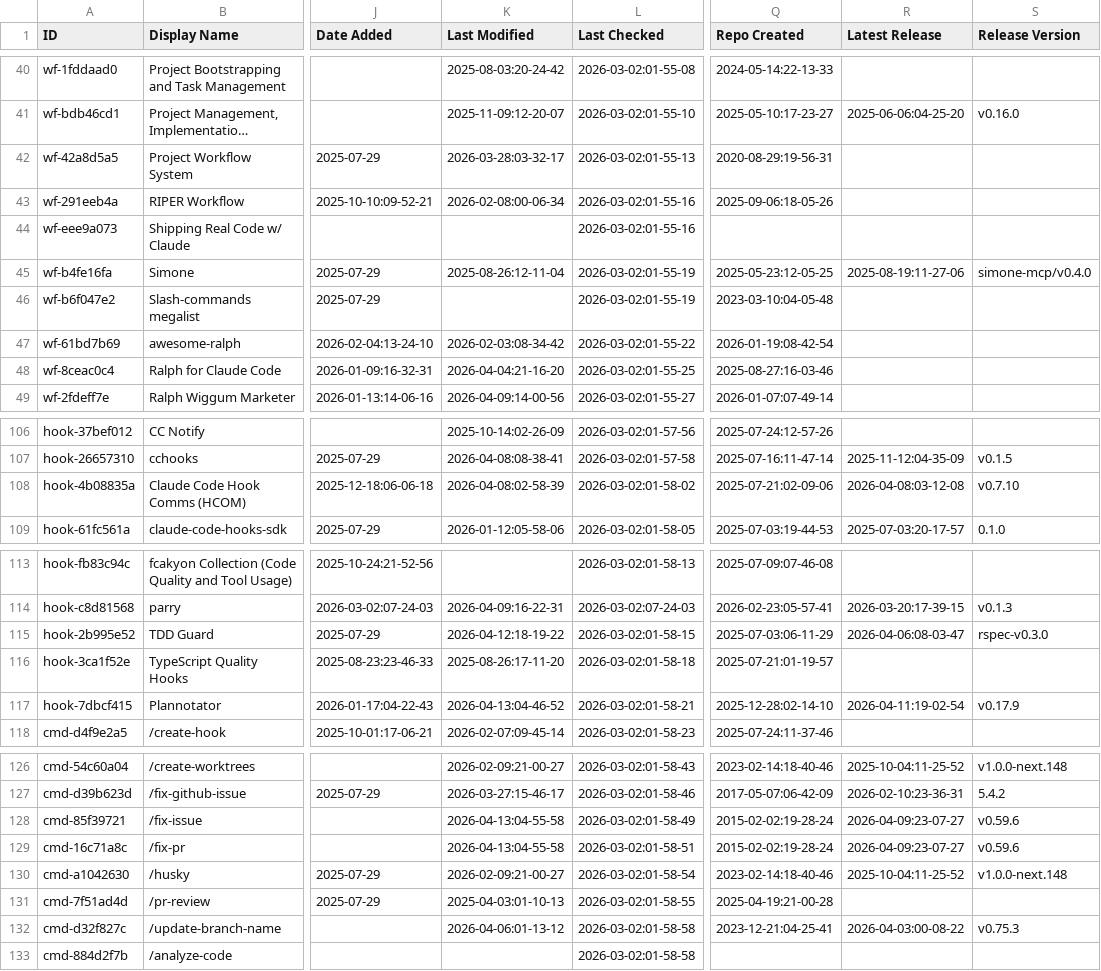
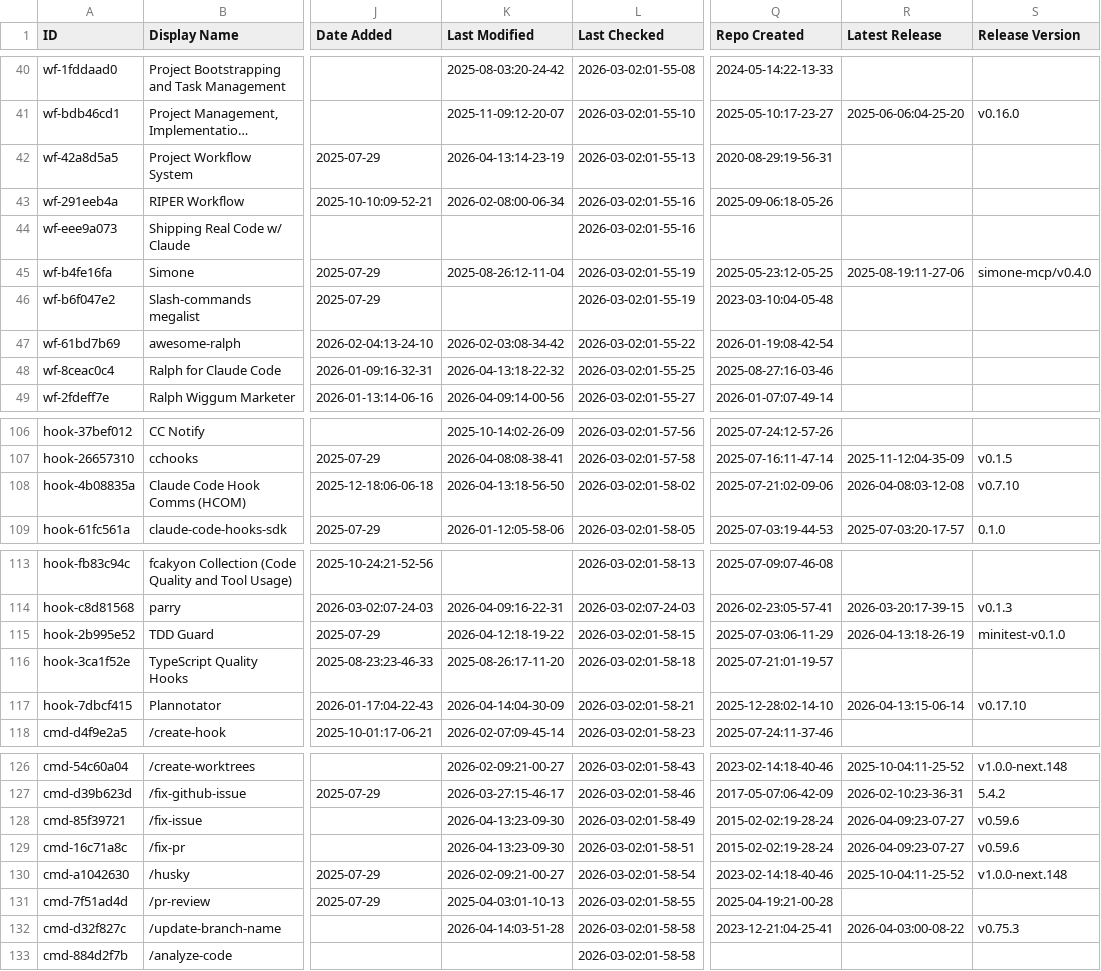
Before and after one commit to polyo-nymous/awesome-claude-code, a CSV file: THE_RESOURCES_TABLE.csv, drawn as a sheet; only a part is shown, gaps mark what is left out; long unchanged cells end in …; the diff covers the shown part only; the diff names each change by its address in the sheet, - before the commit and + after, or states it on an @@ line.

```diff
--- a/THE_RESOURCES_TABLE.csv
+++ b/THE_RESOURCES_TABLE.csv
-K42 (Last Modified): 2026-03-28:03-32-17
+K42 (Last Modified): 2026-04-13:14-23-19
-K48 (Last Modified): 2026-04-04:21-16-20
+K48 (Last Modified): 2026-04-13:18-22-32
-K108 (Last Modified): 2026-04-08:02-58-39
+K108 (Last Modified): 2026-04-13:18-56-50
-R115 (Latest Release): 2026-04-06:08-03-47
+R115 (Latest Release): 2026-04-13:18-26-19
-S115 (Release Version): rspec-v0.3.0
+S115 (Release Version): minitest-v0.1.0
-K117 (Last Modified): 2026-04-13:04-46-52
+K117 (Last Modified): 2026-04-14:04-30-09
-R117 (Latest Release): 2026-04-11:19-02-54
+R117 (Latest Release): 2026-04-13:15-06-14
-S117 (Release Version): v0.17.9
+S117 (Release Version): v0.17.10
-K128:K129 (Last Modified): 2026-04-13:04-55-58
+K128:K129 (Last Modified): 2026-04-13:23-09-30
-K132 (Last Modified): 2026-04-06:01-13-12
+K132 (Last Modified): 2026-04-14:03-51-28
```
Also changed, not shown: 35 edited cells elsewhere in this file.
